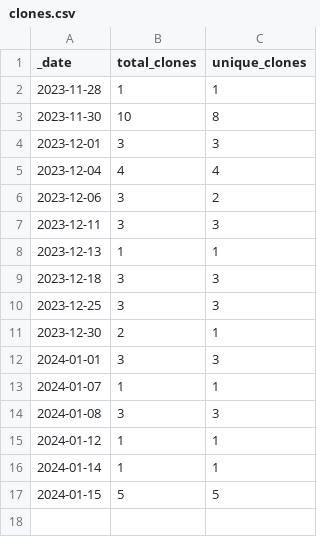
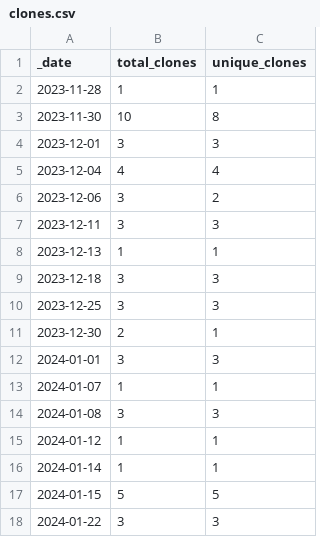
Before and after one commit to nhsengland/Health-RAP-Playbook-Alpha, a CSV file: traffic/clones.csv, drawn as a sheet; the diff names each change by its address in the sheet, - before the commit and + after, or states it on an @@ line.

Commit message:
GitHub traffic

```diff
--- a/traffic/clones.csv
+++ b/traffic/clones.csv
+row 18: 2024-01-22 | 3 | 3
```
Also changed, not shown: traffic/views.csv, 1 other file.
